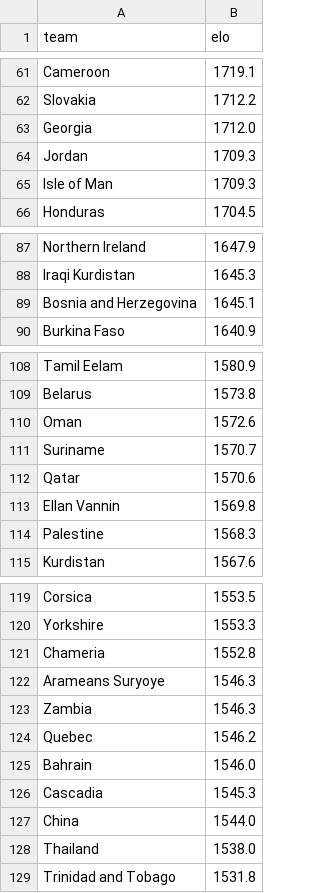
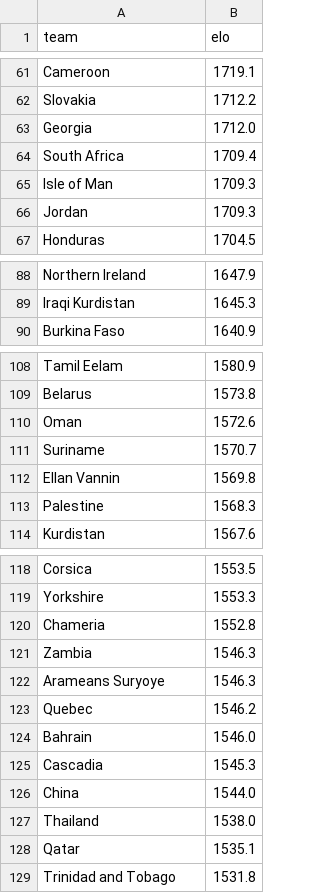
Before and after one commit to AayushSharma1003/WCPredict, a CSV file: data/elo_current.csv, drawn as a sheet; only a part is shown, gaps mark what is left out; the diff covers the shown part only.

```diff
--- a/data/elo_current.csv
+++ b/data/elo_current.csv
@@ -63,4 +63,5 @@ Slovakia,1712.2
 Georgia,1712.0
+South Africa,1709.4
+Isle of Man,1709.3
 Jordan,1709.3
-Isle of Man,1709.3
 Honduras,1704.5
@@ -88,3 +89,2 @@ Northern Ireland,1647.9
 Iraqi Kurdistan,1645.3
-Bosnia and Herzegovina,1645.1
 Burkina Faso,1640.9
@@ -111,3 +111,2 @@ Oman,1572.6
 Suriname,1570.7
-Qatar,1570.6
 Ellan Vannin,1569.8
@@ -121,4 +120,4 @@ Yorkshire,1553.3
 Chameria,1552.8
+Zambia,1546.3
 Arameans Suryoye,1546.3
-Zambia,1546.3
 Quebec,1546.2
@@ -128,2 +127,3 @@ China,1544.0
 Thailand,1538.0
+Qatar,1535.1
 Trinidad and Tobago,1531.8
```
Also changed, not shown: 9 added rows, 9 removed rows, 5 moved rows and 1 edited cell elsewhere in this file, data/tournament_simulation.csv, 6 other files.
